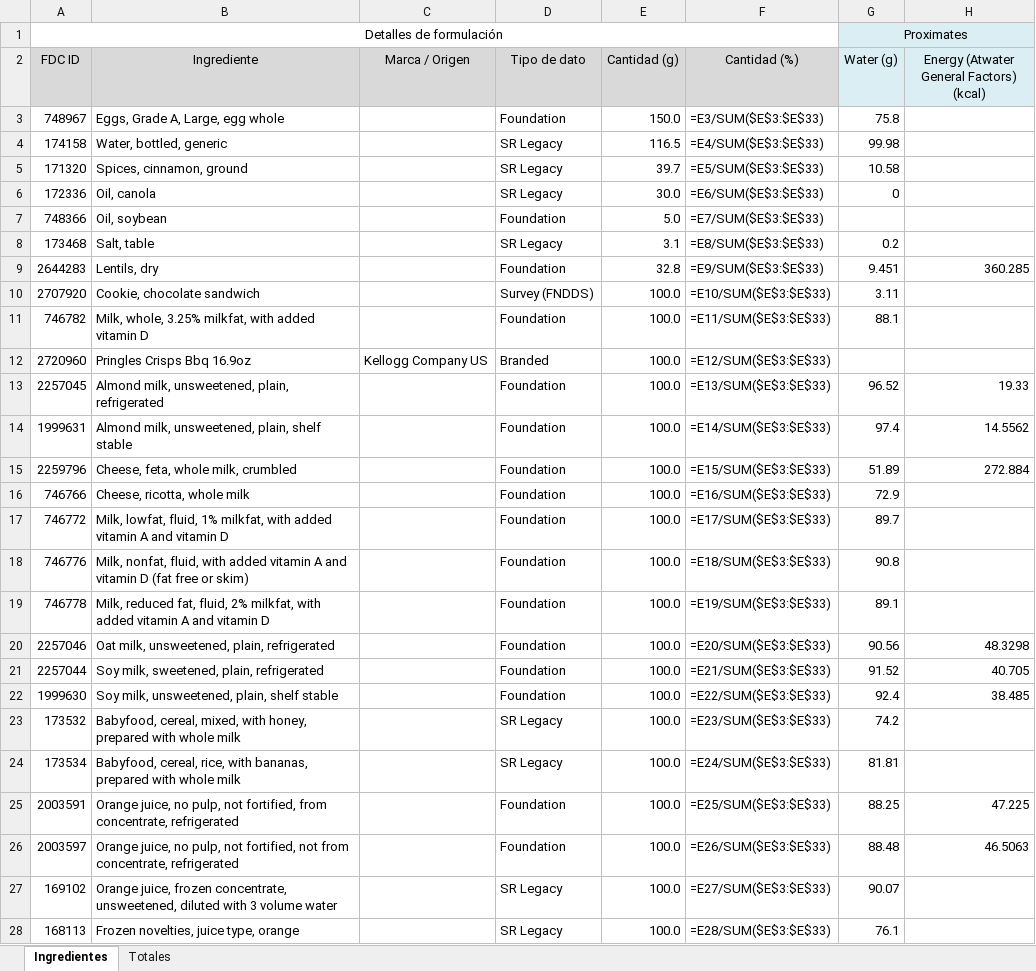
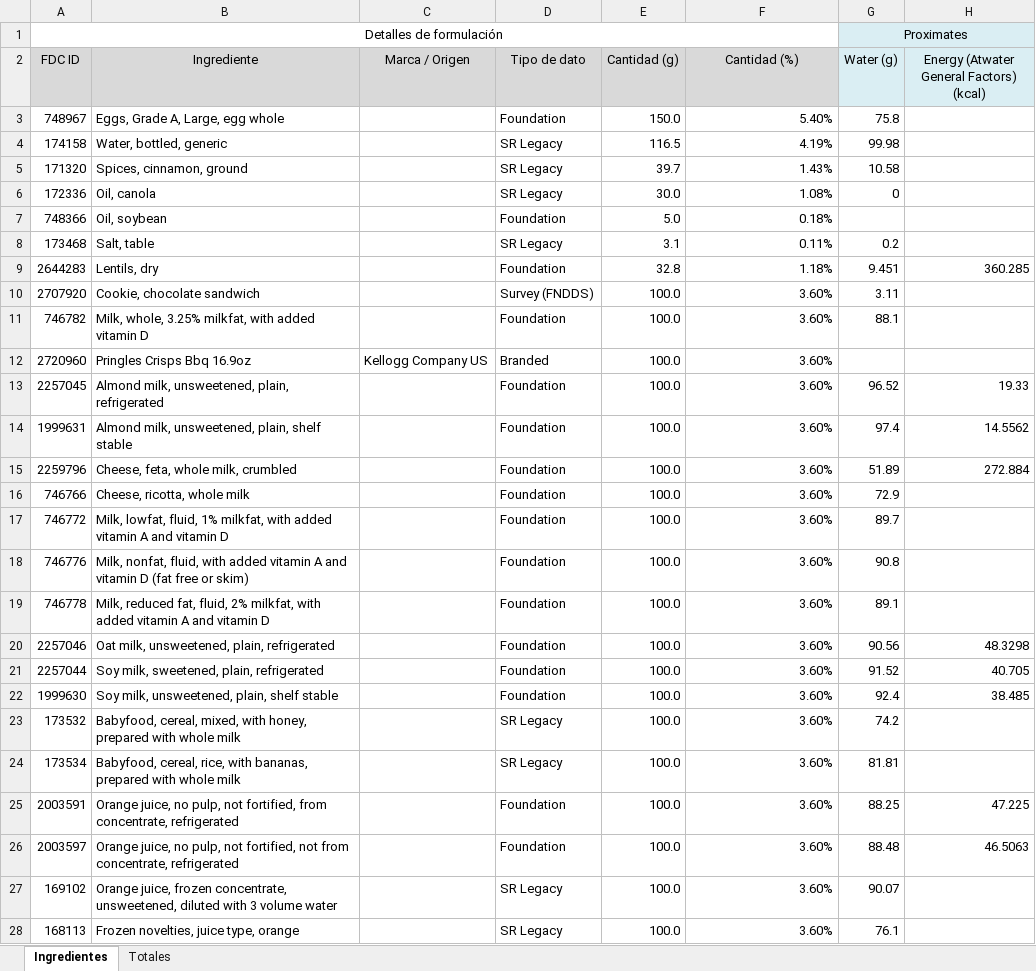
Before and after one commit to byTowi420/epic_food_formulator, an Excel workbook: saves/DeTodo1.xlsx, sheet Ingredientes, drawn as a sheet; only a part is shown; values as stored, in another font and other column widths than the file's, no borders; formulas without a stored value are shown as written; the diff covers the shown part only; the diff names each change by its address in the sheet, - before the commit and + after, or states it on an @@ line.

```diff
--- a/saves/DeTodo1.xlsx (sheet Ingredientes)
+++ b/saves/DeTodo1.xlsx (sheet Ingredientes)
-F3 (Cantidad (%)): =E3/SUM($E$3:$E$33)
+F3 (Cantidad (%)): 5.40%
-F4 (Cantidad (%)): =E4/SUM($E$3:$E$33)
+F4 (Cantidad (%)): 4.19%
-F5 (Cantidad (%)): =E5/SUM($E$3:$E$33)
+F5 (Cantidad (%)): 1.43%
-F6 (Cantidad (%)): =E6/SUM($E$3:$E$33)
+F6 (Cantidad (%)): 1.08%
-F7 (Cantidad (%)): =E7/SUM($E$3:$E$33)
+F7 (Cantidad (%)): 0.18%
-F8 (Cantidad (%)): =E8/SUM($E$3:$E$33)
+F8 (Cantidad (%)): 0.11%
-F9 (Cantidad (%)): =E9/SUM($E$3:$E$33)
+F9 (Cantidad (%)): 1.18%
-F10 (Cantidad (%)): =E10/SUM($E$3:$E$33)
+F10 (Cantidad (%)): 3.60%
-F11 (Cantidad (%)): =E11/SUM($E$3:$E$33)
+F11 (Cantidad (%)): 3.60%
-F12 (Cantidad (%)): =E12/SUM($E$3:$E$33)
+F12 (Cantidad (%)): 3.60%
-F13 (Cantidad (%)): =E13/SUM($E$3:$E$33)
+F13 (Cantidad (%)): 3.60%
-F14 (Cantidad (%)): =E14/SUM($E$3:$E$33)
+F14 (Cantidad (%)): 3.60%
-F15 (Cantidad (%)): =E15/SUM($E$3:$E$33)
+F15 (Cantidad (%)): 3.60%
-F16 (Cantidad (%)): =E16/SUM($E$3:$E$33)
+F16 (Cantidad (%)): 3.60%
-F17 (Cantidad (%)): =E17/SUM($E$3:$E$33)
+F17 (Cantidad (%)): 3.60%
-F18 (Cantidad (%)): =E18/SUM($E$3:$E$33)
+F18 (Cantidad (%)): 3.60%
-F19 (Cantidad (%)): =E19/SUM($E$3:$E$33)
+F19 (Cantidad (%)): 3.60%
-F20 (Cantidad (%)): =E20/SUM($E$3:$E$33)
+F20 (Cantidad (%)): 3.60%
-F21 (Cantidad (%)): =E21/SUM($E$3:$E$33)
+F21 (Cantidad (%)): 3.60%
-F22 (Cantidad (%)): =E22/SUM($E$3:$E$33)
+F22 (Cantidad (%)): 3.60%
-F23 (Cantidad (%)): =E23/SUM($E$3:$E$33)
+F23 (Cantidad (%)): 3.60%
-F24 (Cantidad (%)): =E24/SUM($E$3:$E$33)
+F24 (Cantidad (%)): 3.60%
-F25 (Cantidad (%)): =E25/SUM($E$3:$E$33)
+F25 (Cantidad (%)): 3.60%
-F26 (Cantidad (%)): =E26/SUM($E$3:$E$33)
+F26 (Cantidad (%)): 3.60%
-F27 (Cantidad (%)): =E27/SUM($E$3:$E$33)
+F27 (Cantidad (%)): 3.60%
-F28 (Cantidad (%)): =E28/SUM($E$3:$E$33)
+F28 (Cantidad (%)): 3.60%
```
Also changed, not shown: 223 edited cells elsewhere in this sheet, sheet Totales, 6 other files.
